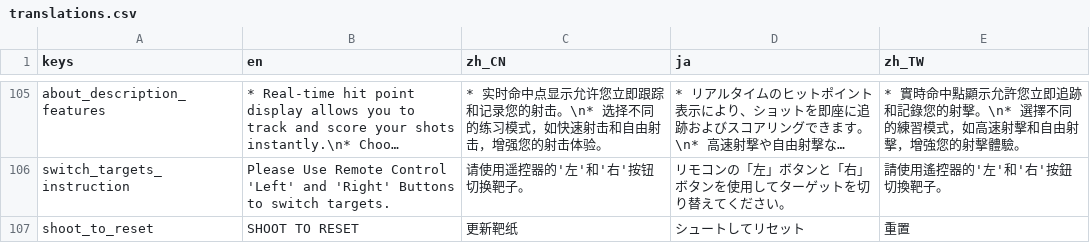
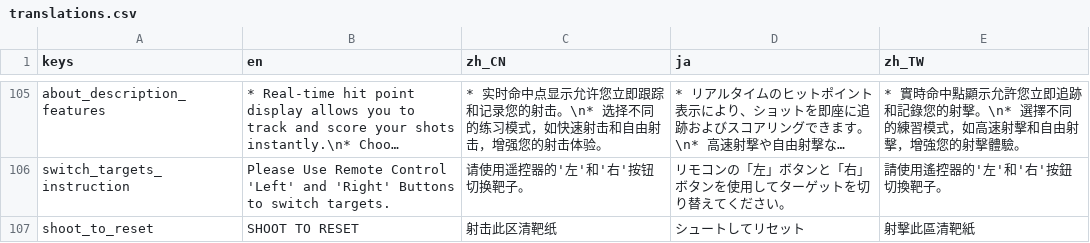
Before and after one commit to 1733208392/FlexTargetIPSC, a CSV file: translations/translations.csv, drawn as a sheet; only a part is shown, gaps mark what is left out; long unchanged cells end in …; the diff names each change by its address in the sheet, - before the commit and + after, or states it on an @@ line.

```diff
--- a/translations/translations.csv
+++ b/translations/translations.csv
-C107 (zh_CN): 更新靶纸
+C107 (zh_CN): 射击此区清靶纸
-E107 (zh_TW): 重置
+E107 (zh_TW): 射擊此區清靶紙
```
Also changed, not shown: 20 other files.
